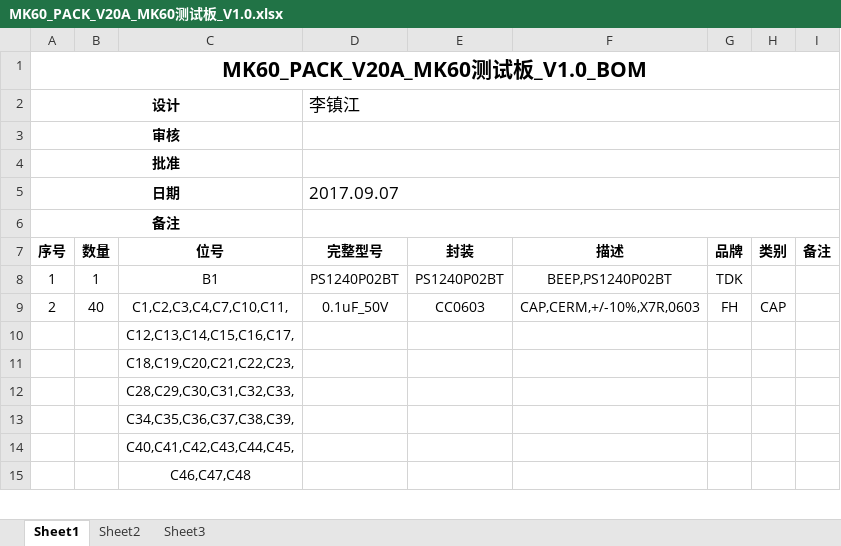
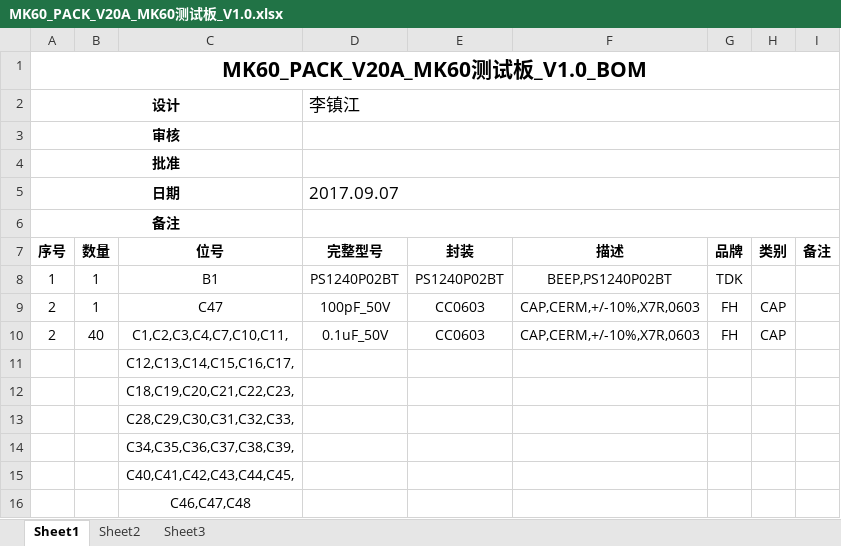
Before and after one commit to xxxlzjxxx/MBEDBoard, an Excel workbook: MK60_PACK_V20A/SCH/MK60_PACK_V20A_MK60测试板_V1.0.xlsx, sheet Sheet1, drawn as a sheet; only a part is shown; values as stored, in another font and other column widths than the file's, no borders; the diff names each change by its address in the sheet, - before the commit and + after, or states it on an @@ line.

```diff
--- a/MK60_PACK_V20A/SCH/MK60_PACK_V20A_MK60测试板_V1.0.xlsx (sheet Sheet1)
+++ b/MK60_PACK_V20A/SCH/MK60_PACK_V20A_MK60测试板_V1.0.xlsx (sheet Sheet1)
+row 9: 2 | 1 | C47 | 100pF_50V | CC0603 | CAP,CERM,+/-10%,X7R,0603 | FH | CAP
```
Also changed, not shown: 32 other files.
